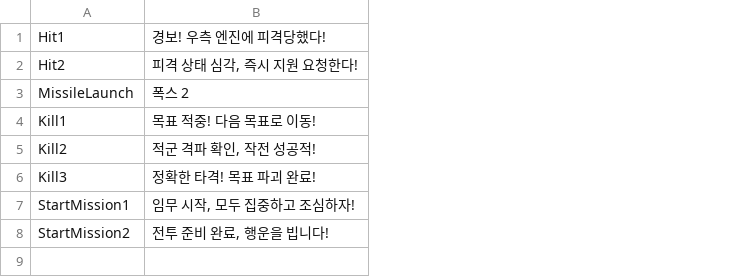
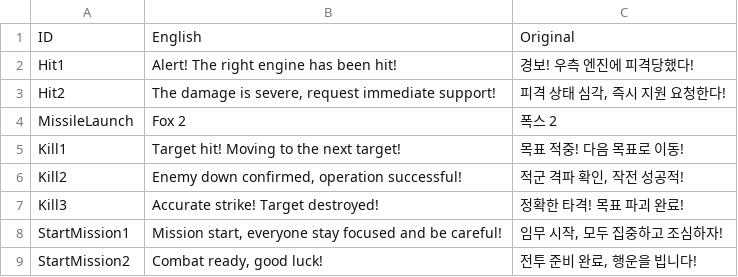
Before and after one commit to Pruehen/KGAAC7, a CSV file: Assets/AC7/Resource/Subtitle/Subutitles.csv, drawn as a sheet; addresses are those after the commit; the diff names each change by its address in the sheet, - before the commit and + after, or states it on an @@ line.

```diff
--- a/Assets/AC7/Resource/Subtitle/Subutitles.csv
+++ b/Assets/AC7/Resource/Subtitle/Subutitles.csv
+column B, rows 2-9: Alert! The right engine has been hit! | The damage is severe, request immediate support! | Fox 2 | Target hit! Moving to the next target! | Enemy down confirmed, operation successful! | Accurate strike! Target destroyed! | Mission start, everyone stay focused and be careful! | Combat ready, good luck!
+row 1: ID | English | Original
```
Also changed, not shown: 3 other files.
